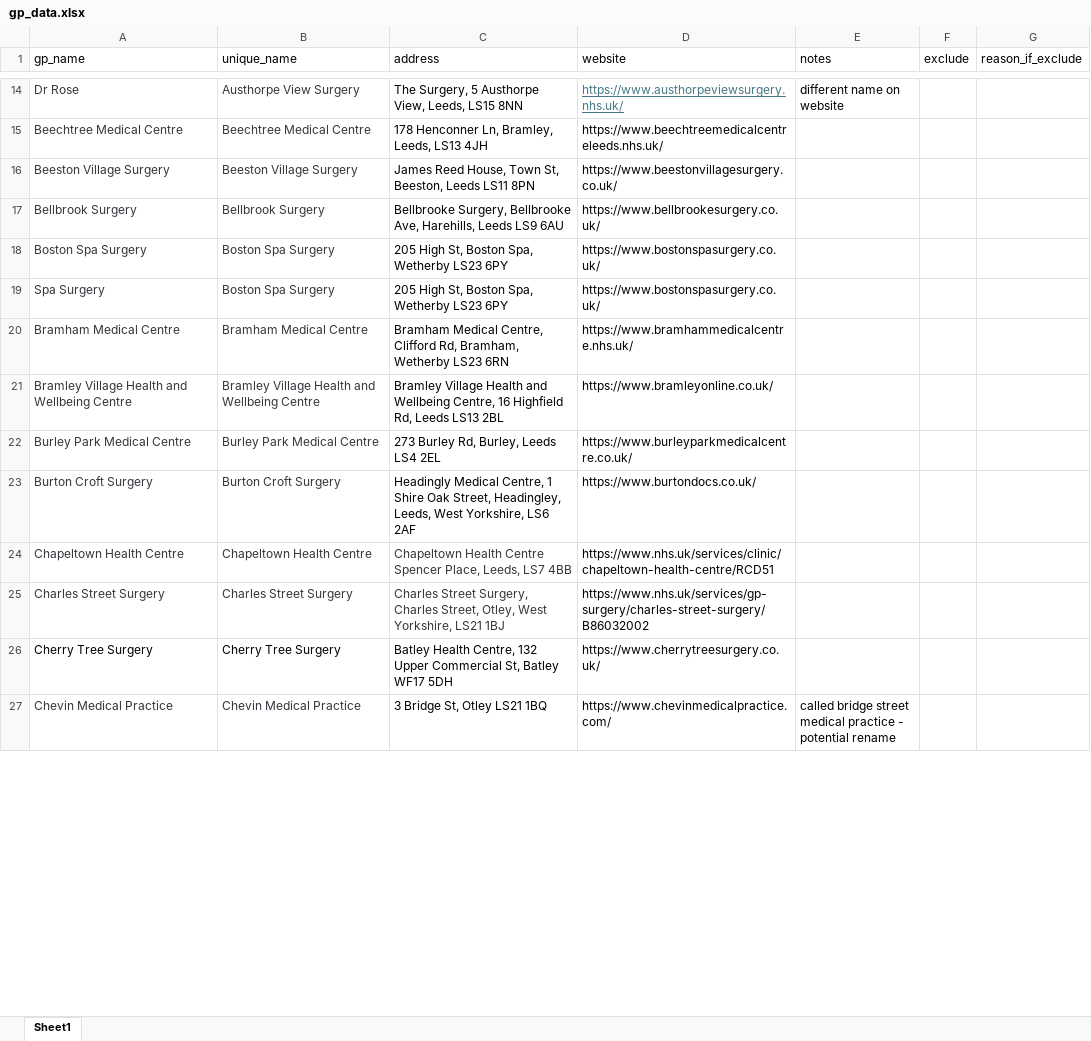
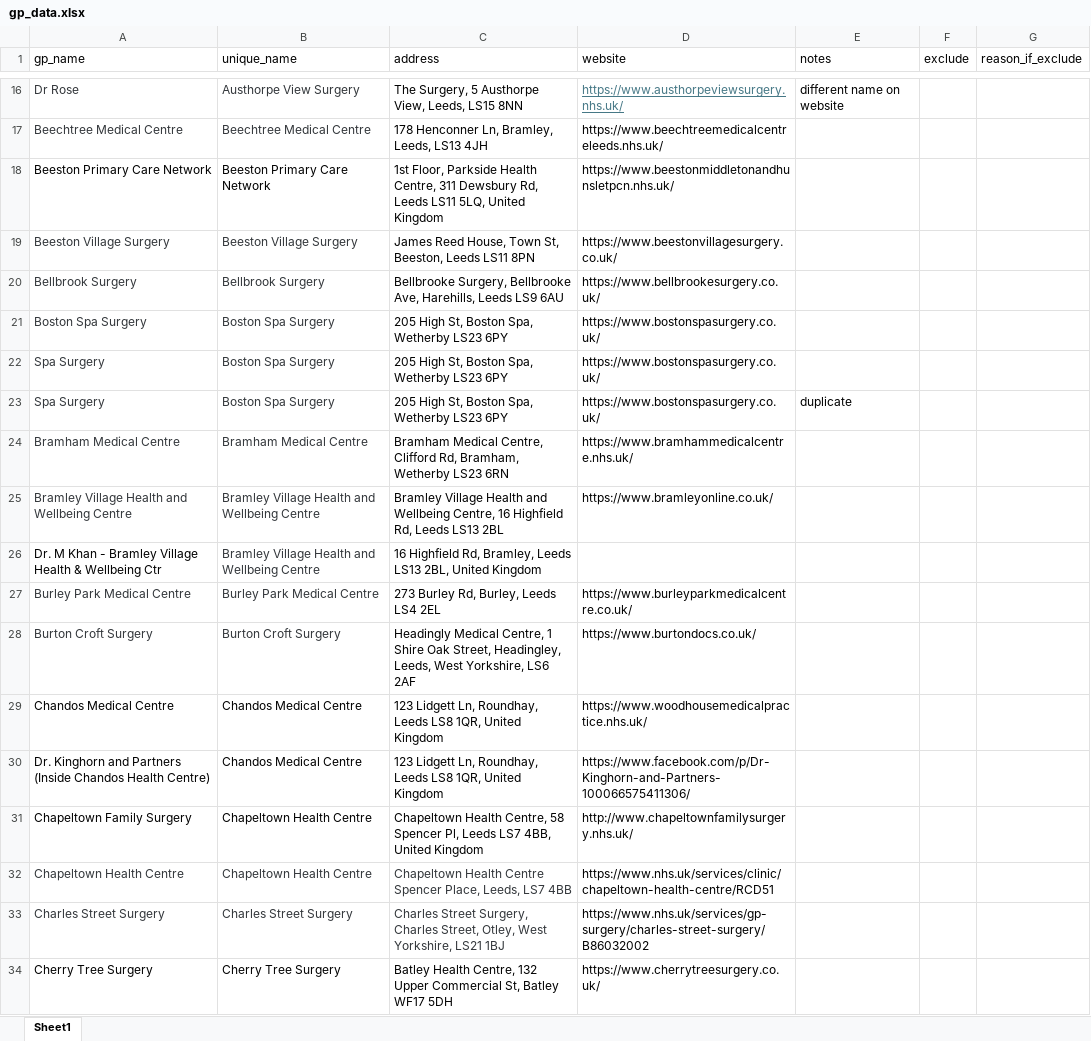
Before and after one commit to ShahrajKarim/lead_mailers, an Excel workbook: raw_data/gp_data.xlsx, sheet Sheet1, drawn as a sheet; only a part is shown, gaps mark what is left out; the shorter side is filled out with more unchanged rows; values as stored, in another font and other column widths than the file's, no borders; table styles not drawn; the diff covers the shown part only; the diff names each change by its address in the sheet, - before the commit and + after, or states it on an @@ line.

Commit message:
Cheryn GP additions with review - 3 sites TBC

```diff
--- a/raw_data/gp_data.xlsx (sheet Sheet1)
+++ b/raw_data/gp_data.xlsx (sheet Sheet1)
+row 18: Beeston Primary Care Network | Beeston Primary Care Network | 1st Floor, Parkside Health Centre, 311 Dewsbury Rd, Leeds LS11 5LQ, United Kingdom | https://www.beestonmiddletonandhunsletpcn.nhs.uk/
+row 23: Spa Surgery | Boston Spa Surgery | 205 High St, Boston Spa, Wetherby LS23 6PY | https://www.bostonspasurgery.co.uk/ | duplicate
+row 26: Dr. M Khan - Bramley Village Health & Wellbeing Ctr | Bramley Village Health and Wellbeing Centre | 16 Highfield Rd, Bramley, Leeds LS13 2BL, United Kingdom
+row 29: Chandos Medical Centre | Chandos Medical Centre | 123 Lidgett Ln, Roundhay, Leeds LS8 1QR, United Kingdom | https://www.woodhousemedicalpractice.nhs.uk/
+row 30: Dr. Kinghorn and Partners (Inside Chandos Health Centre) | Chandos Medical Centre | 123 Lidgett Ln, Roundhay, Leeds LS8 1QR, United Kingdom | https://www.facebook.com/p/Dr-Kinghorn-and-Partners-100066575411306/
+row 31: Chapeltown Family Surgery | Chapeltown Health Centre | Chapeltown Health Centre, 58 Spencer Pl, Leeds LS7 4BB, United Kingdom | http://www.chapeltownfamilysurgery.nhs.uk/
```
Also changed, not shown: 27 added rows, 4 removed rows, 14 moved rows, 3 edited cells and cell formats elsewhere in this sheet.
